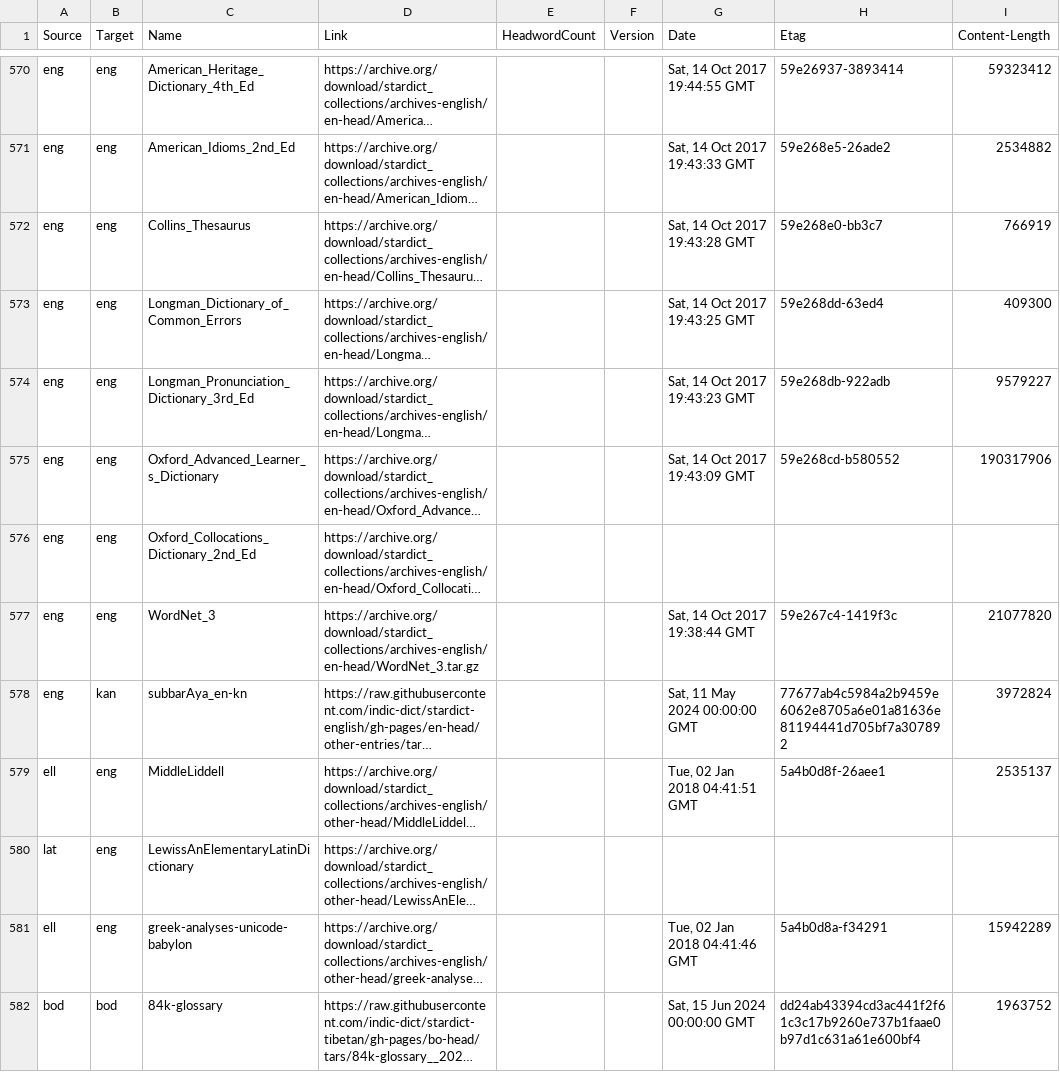
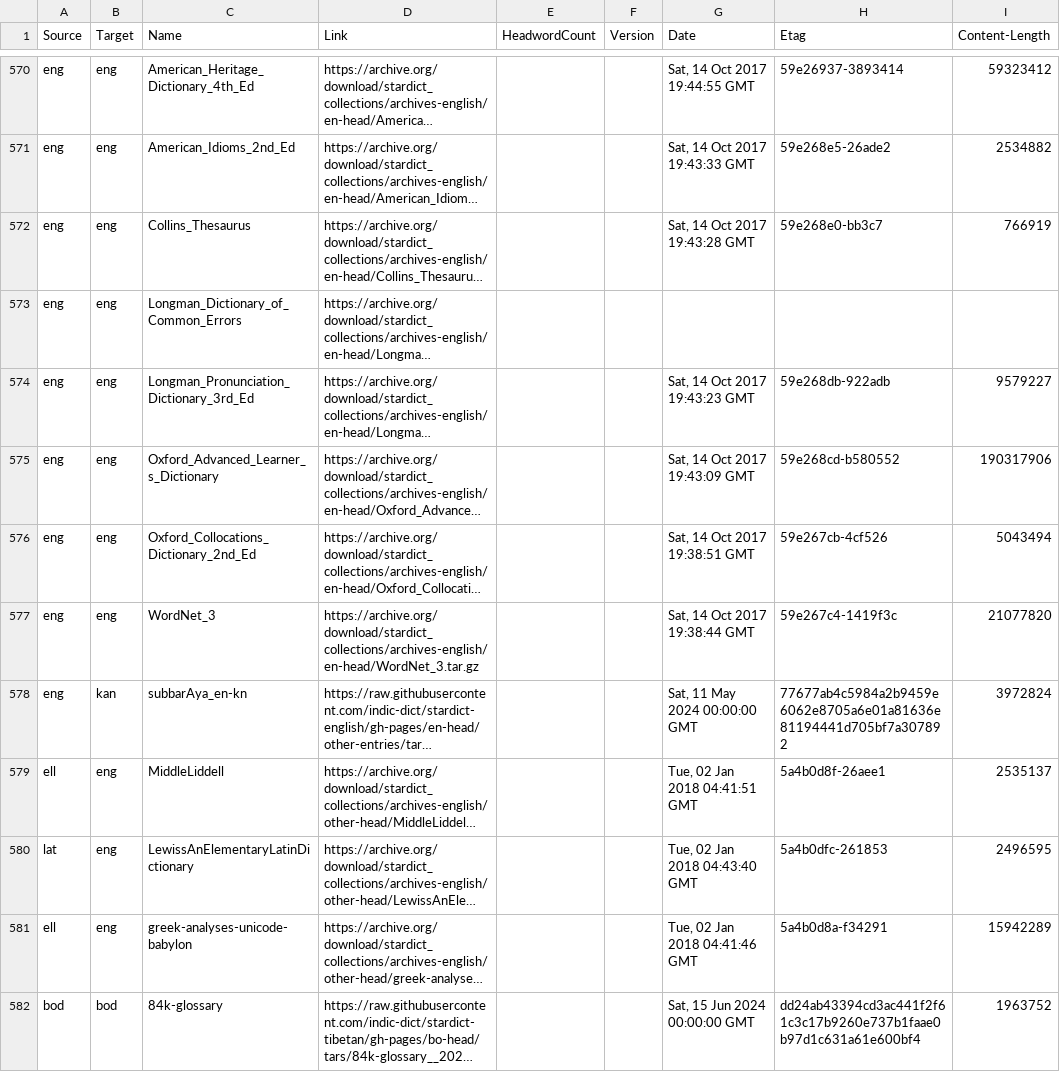
Before and after one commit to drdhaval2785/Stardict-lists, a TSV file: stardict_dictionaries.tsv, drawn as a sheet; only a part is shown, gaps mark what is left out; long unchanged cells end in …; the diff names each change by its address in the sheet, - before the commit and + after, or states it on an @@ line.

Commit message:
regen as of 2026-10-30

```diff
--- a/stardict_dictionaries.tsv
+++ b/stardict_dictionaries.tsv
-G573 (Date): Sat, 14 Oct 2017 19:43:25 GMT
+G573 (Date): (empty)
-H573 (Etag): 59e268dd-63ed4
+H573 (Etag): (empty)
-I573 (Content-Length): 409300
+I573 (Content-Length): (empty)
-G576 (Date): (empty)
+G576 (Date): Sat, 14 Oct 2017 19:38:51 GMT
-H576 (Etag): (empty)
+H576 (Etag): 59e267cb-4cf526
-I576 (Content-Length): (empty)
+I576 (Content-Length): 5043494
-G580 (Date): (empty)
+G580 (Date): Tue, 02 Jan 2018 04:43:40 GMT
-H580 (Etag): (empty)
+H580 (Etag): 5a4b0dfc-261853
-I580 (Content-Length): (empty)
+I580 (Content-Length): 2496595
```
